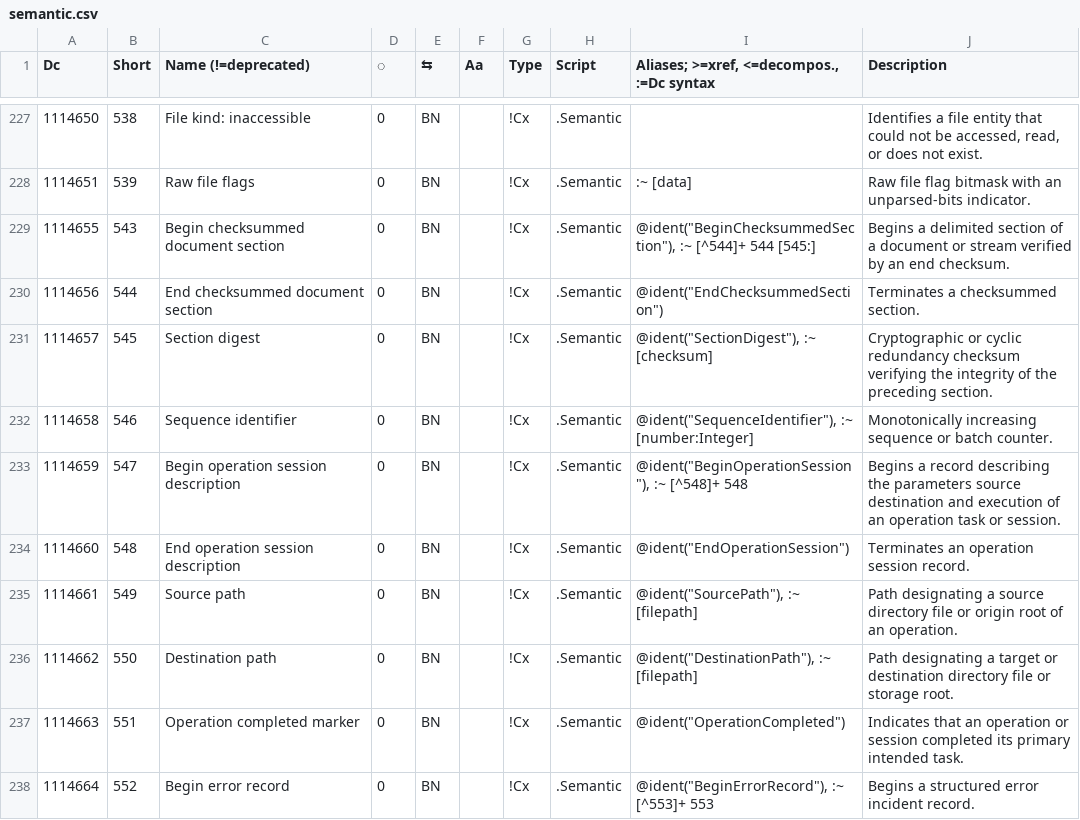
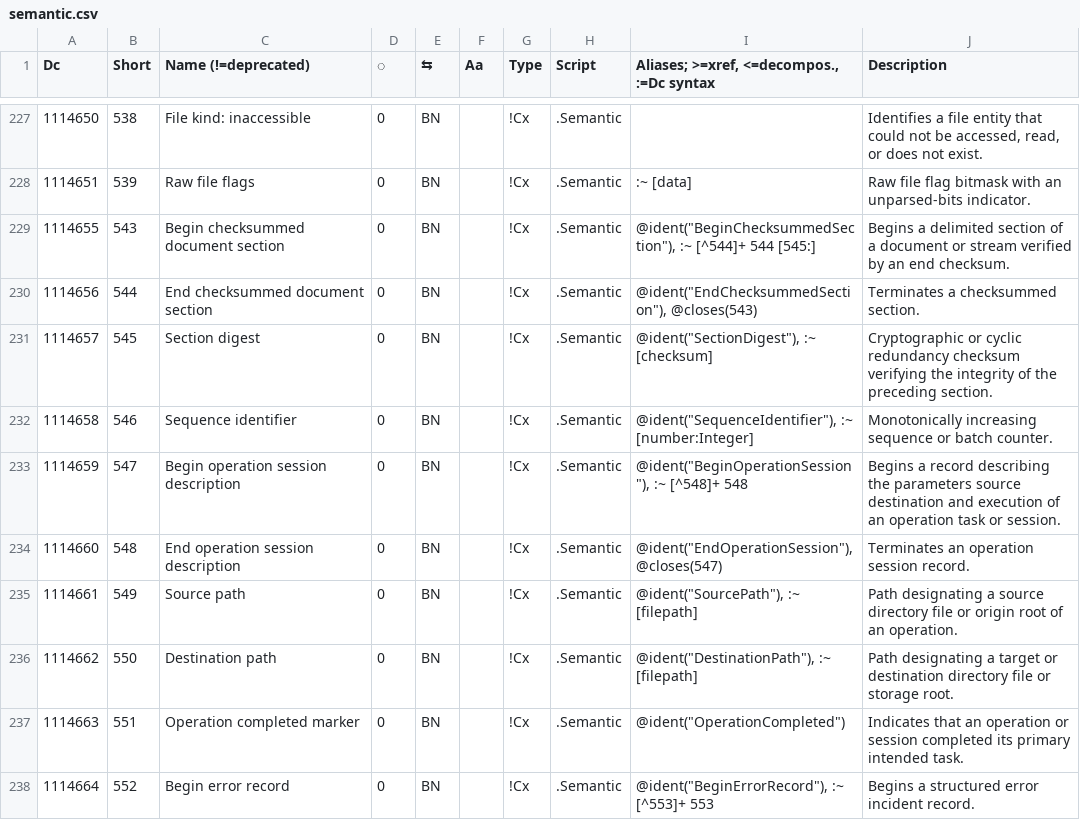
Before and after one commit to collectivetoolbox/collectivetoolbox, a CSV file: src/formats/dcdata/data/categories/semantic.csv, drawn as a sheet; only a part is shown, gaps mark what is left out; the diff covers the shown part only.

```diff
--- a/src/formats/dcdata/data/categories/semantic.csv
+++ b/src/formats/dcdata/data/categories/semantic.csv
@@ -229,3 +229,3 @@ Dc,Short,Name (!=deprecated),◌,⇆,Aa,Type,Script,"Aliases; >=xref, <=decompos
 1114655,543,Begin checksummed document section,0,BN,,!Cx,.Semantic,"@ident(""BeginChecksummedSection""), :~ [^544]+ 544 [545:]",Begins a delimited section of a document or stream verified by an end checksum.
-1114656,544,End checksummed document section,0,BN,,!Cx,.Semantic,"@ident(""EndChecksummedSection"")",Terminates a checksummed section.
+1114656,544,End checksummed document section,0,BN,,!Cx,.Semantic,"@ident(""EndChecksummedSection""), @closes(543)",Terminates a checksummed section.
 1114657,545,Section digest,0,BN,,!Cx,.Semantic,"@ident(""SectionDigest""), :~ [checksum]",Cryptographic or cyclic redundancy checksum verifying the integrity of the preceding section.
@@ -233,3 +233,3 @@ Dc,Short,Name (!=deprecated),◌,⇆,Aa,Type,Script,"Aliases; >=xref, <=decompos
 1114659,547,Begin operation session description,0,BN,,!Cx,.Semantic,"@ident(""BeginOperationSession""), :~ [^548]+ 548",Begins a record describing the parameters source destination and execution of an operation task or session.
-1114660,548,End operation session description,0,BN,,!Cx,.Semantic,"@ident(""EndOperationSession"")",Terminates an operation session record.
+1114660,548,End operation session description,0,BN,,!Cx,.Semantic,"@ident(""EndOperationSession""), @closes(547)",Terminates an operation session record.
 1114661,549,Source path,0,BN,,!Cx,.Semantic,"@ident(""SourcePath""), :~ [filepath]",Path designating a source directory file or origin root of an operation.
```
Also changed, not shown: 11 edited cells elsewhere in this file, src/formats/dcdata/data/categories/el.csv, src/formats/dcdata/data/categories/encapsulation.csv, 17 other files.
